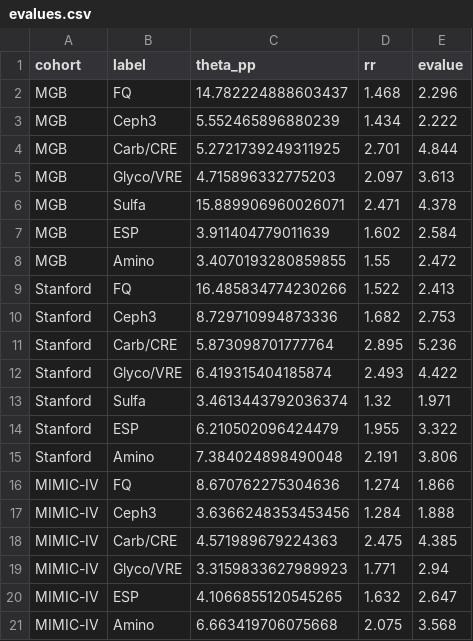
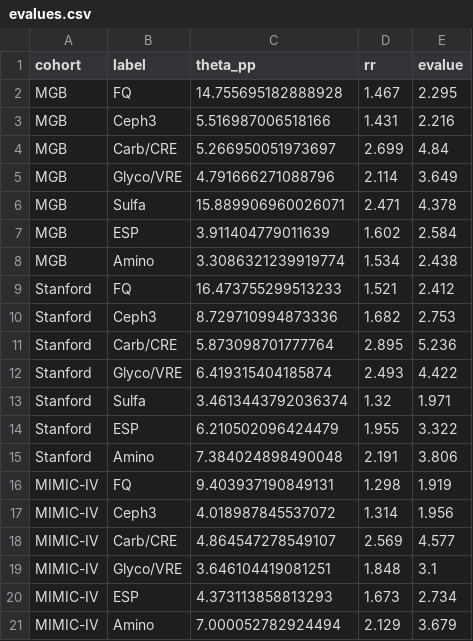
Before and after one commit to iupui-soic/amr_causal, a CSV file: outputs/results/evalues.csv, drawn as a sheet.

```diff
--- a/outputs/results/evalues.csv
+++ b/outputs/results/evalues.csv
@@ -1,10 +1,10 @@
 cohort,label,theta_pp,rr,evalue
-MGB,FQ,14.782224888603437,1.468,2.296
-MGB,Ceph3,5.552465896880239,1.434,2.222
-MGB,Carb/CRE,5.2721739249311925,2.701,4.844
-MGB,Glyco/VRE,4.715896332775203,2.097,3.613
+MGB,FQ,14.755695182888928,1.467,2.295
+MGB,Ceph3,5.516987006518166,1.431,2.216
+MGB,Carb/CRE,5.266950051973697,2.699,4.84
+MGB,Glyco/VRE,4.791666271088796,2.114,3.649
 MGB,Sulfa,15.889906960026071,2.471,4.378
 MGB,ESP,3.911404779011639,1.602,2.584
-MGB,Amino,3.4070193280859855,1.55,2.472
-Stanford,FQ,16.485834774230266,1.522,2.413
+MGB,Amino,3.3086321239919774,1.534,2.438
+Stanford,FQ,16.473755299513233,1.521,2.412
 Stanford,Ceph3,8.729710994873336,1.682,2.753
@@ -15,7 +15,7 @@ Stanford,ESP,6.210502096424479,1.955,3.322
 Stanford,Amino,7.384024898490048,2.191,3.806
-MIMIC-IV,FQ,8.670762275304636,1.274,1.866
-MIMIC-IV,Ceph3,3.6366248353453456,1.284,1.888
-MIMIC-IV,Carb/CRE,4.571989679224363,2.475,4.385
-MIMIC-IV,Glyco/VRE,3.3159833627989923,1.771,2.94
-MIMIC-IV,ESP,4.1066855120545265,1.632,2.647
-MIMIC-IV,Amino,6.663419706075668,2.075,3.568
+MIMIC-IV,FQ,9.403937190849131,1.298,1.919
+MIMIC-IV,Ceph3,4.018987845537072,1.314,1.956
+MIMIC-IV,Carb/CRE,4.864547278549107,2.569,4.577
+MIMIC-IV,Glyco/VRE,3.646104419081251,1.848,3.1
+MIMIC-IV,ESP,4.373113858813293,1.673,2.734
+MIMIC-IV,Amino,7.000052782924494,2.129,3.679
```
Also changed, not shown: outputs/results/dml_vs_iptw.csv, outputs/results/icu_stratified.csv, 44 other files.
